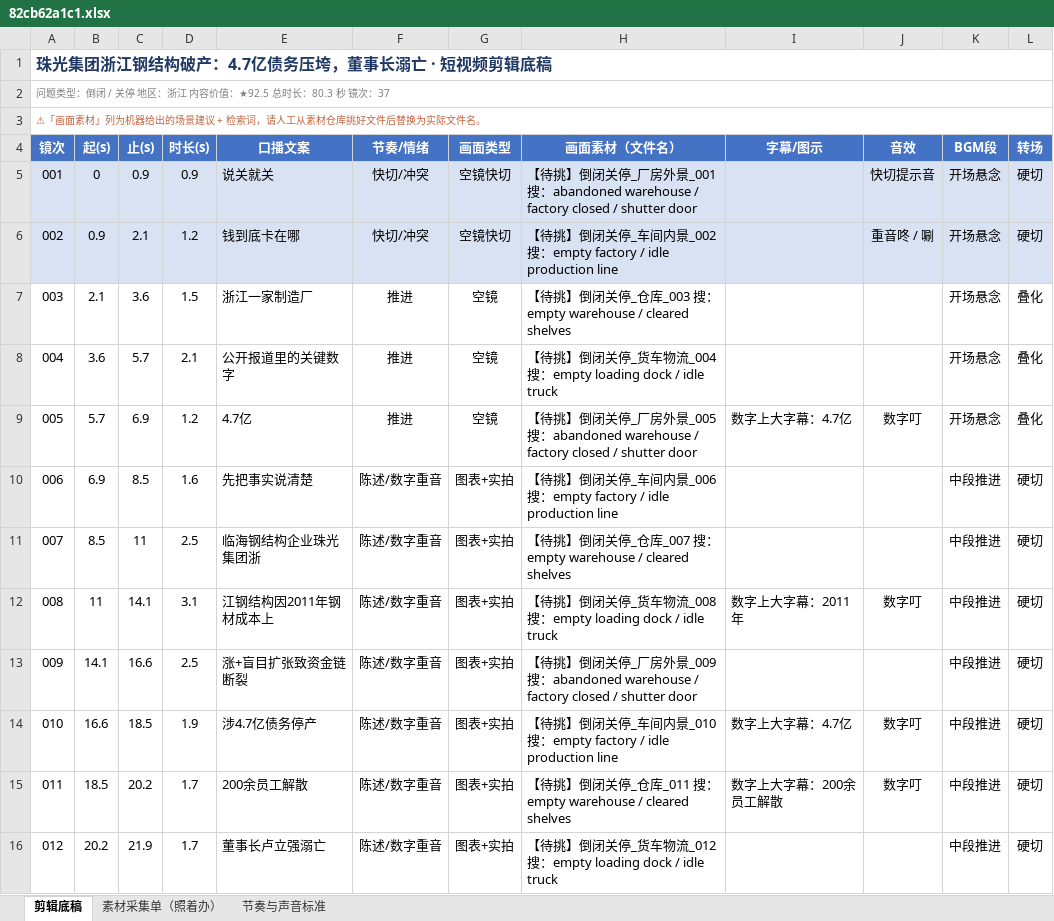
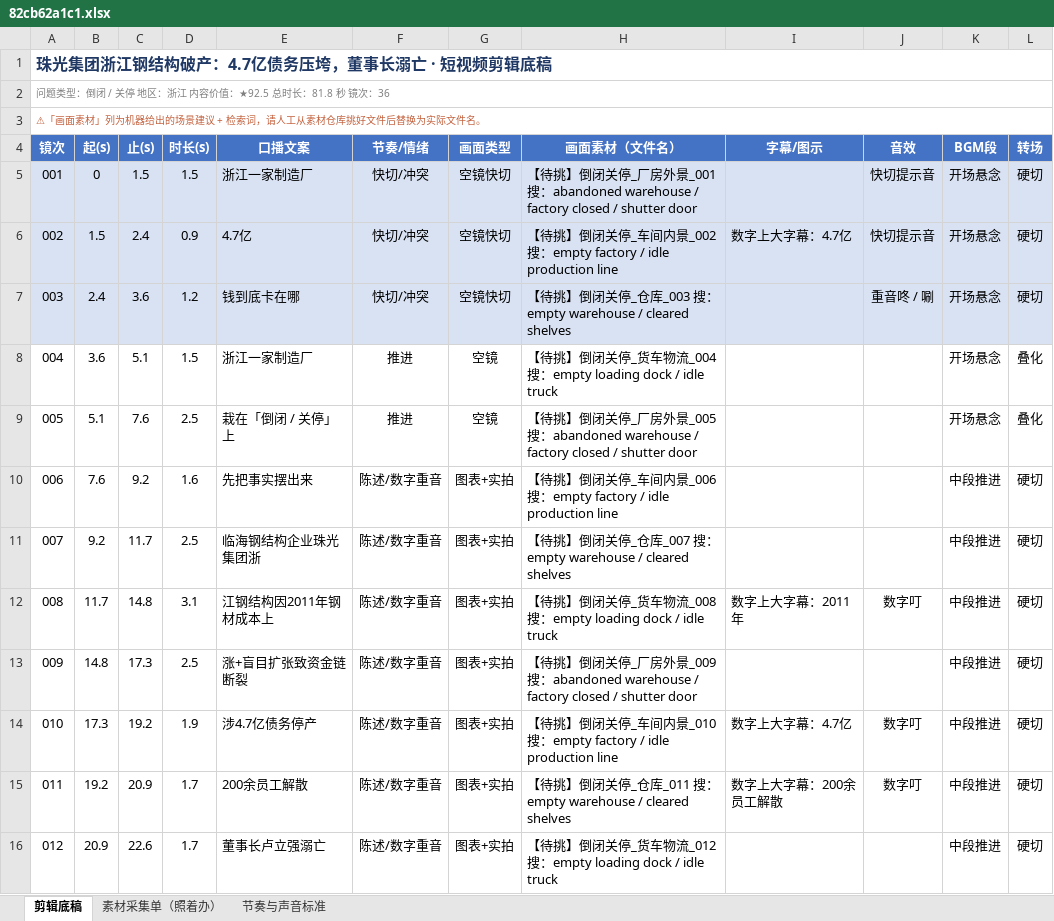
Before and after one commit to tedvong894/yrd-mfg-intel, an Excel workbook: workshop/82cb62a1c1.xlsx, sheet 剪辑底稿, drawn as a sheet; only a part is shown; values as stored, in another font and other column widths than the file's, no borders; removed rows and columns are numbered as before the commit, all else as after; the diff covers the shown part only; the diff names each change by its address in the sheet, - before the commit and + after, or states it on an @@ line.

Commit message:
短视频工坊：82cb62a1c1.xlsx（重写文案去模板化+财务深度）

```diff
--- a/workshop/82cb62a1c1.xlsx (sheet 剪辑底稿)
+++ b/workshop/82cb62a1c1.xlsx (sheet 剪辑底稿)
@@ column A (镜次) renumbered from row 2 down @@
-C5 (止(s)): 0.9
+C5 (止(s)): 1.5
-D5 (时长(s)): 0.9
+D5 (时长(s)): 1.5
-E5 (口播文案): 说关就关
+E5 (口播文案): 浙江一家制造厂
+row 6: 002 | 1.5 | 2.4 | 0.9 | 4.7亿 | 快切/冲突 | 空镜快切 | 【待挑】倒闭关停_车间内景_002 搜：empty factory / idle production line | 数字上大字幕：4.7亿 | 快切提示音 | 开场悬念 | 硬切
-B7 (起(s)): 0.9
+B7 (起(s)): 2.4
-C7 (止(s)): 2.1
+C7 (止(s)): 3.6
-H7 (画面素材（文件名）): …停_车间内景_002 搜：empty factory / idle production line
+H7 (画面素材（文件名）): …停_仓库_003 搜：empty warehouse / cleared shelves
-row 7: 003 | 2.1 | 3.6 | 1.5 | 浙江一家制造厂 | 推进 | 空镜 | 【待挑】倒闭关停_仓库_003 搜：empty warehouse / cleared shelves |  |  | 开场悬念 | 叠化
-C8 (止(s)): 5.7
+C8 (止(s)): 5.1
-D8 (时长(s)): 2.1
+D8 (时长(s)): 1.5
-E8 (口播文案): 公开报道里的关键数字
+E8 (口播文案): 浙江一家制造厂
-row 9: 005 | 5.7 | 6.9 | 1.2 | 4.7亿 | 推进 | 空镜 | 【待挑】倒闭关停_厂房外景_005 搜：abandoned warehouse / factory closed / shutter door | 数字上大字幕：4.7亿 | 数字叮 | 开场悬念 | 叠化
+row 9: 005 | 5.1 | 7.6 | 2.5 | 栽在「倒闭 / 关停」上 | 推进 | 空镜 | 【待挑】倒闭关停_厂房外景_005 搜：abandoned warehouse / factory closed / shutter door |  |  | 开场悬念 | 叠化
-B10 (起(s)): 6.9
+B10 (起(s)): 7.6
-C10 (止(s)): 8.5
+C10 (止(s)): 9.2
-E10 (口播文案): 先把事实说清楚
+E10 (口播文案): 先把事实摆出来
-B11 (起(s)): 8.5
+B11 (起(s)): 9.2
-C11 (止(s)): 11
+C11 (止(s)): 11.7
-B12 (起(s)): 11
+B12 (起(s)): 11.7
-C12 (止(s)): 14.1
+C12 (止(s)): 14.8
-B13 (起(s)): 14.1
+B13 (起(s)): 14.8
-C13 (止(s)): 16.6
+C13 (止(s)): 17.3
-B14 (起(s)): 16.6
+B14 (起(s)): 17.3
-C14 (止(s)): 18.5
+C14 (止(s)): 19.2
-B15 (起(s)): 18.5
+B15 (起(s)): 19.2
-C15 (止(s)): 20.2
+C15 (止(s)): 20.9
-B16 (起(s)): 20.2
+B16 (起(s)): 20.9
-C16 (止(s)): 21.9
+C16 (止(s)): 22.6
```
Also changed, not shown: 4 added rows, 5 removed rows and 77 edited cells elsewhere in this sheet, sheet 素材采集单（照着办）.
